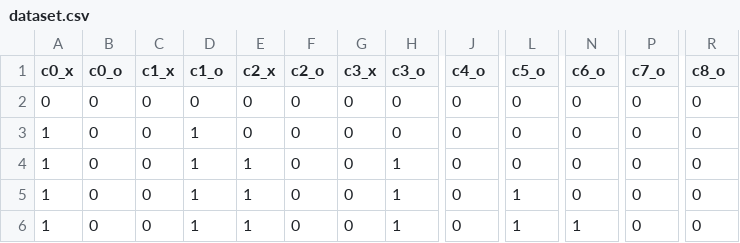
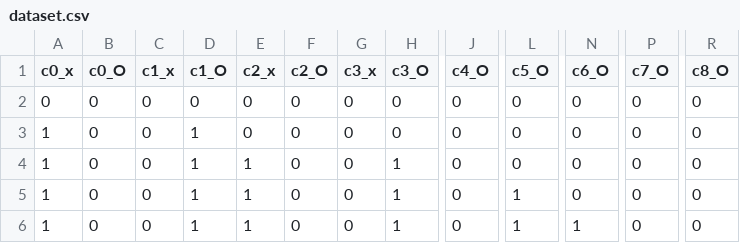
Before and after one commit to Fitahiana-herizo-RAKOTOMAMPIONONA/Examen_ML_IMTICIA4_404, a CSV file: ressources/dataset.csv, drawn as a sheet; only a part is shown, gaps mark what is left out; the diff names each change by its address in the sheet, - before the commit and + after, or states it on an @@ line.

```diff
--- a/ressources/dataset.csv
+++ b/ressources/dataset.csv
-B1: c0_o
+B1: c0_O
-D1: c1_o
+D1: c1_O
-F1: c2_o
+F1: c2_O
-H1: c3_o
+H1: c3_O
-J1: c4_o
+J1: c4_O
-L1: c5_o
+L1: c5_O
-N1: c6_o
+N1: c6_O
-P1: c7_o
+P1: c7_O
-R1: c8_o
+R1: c8_O
```
Also changed, not shown: 31 other files.
